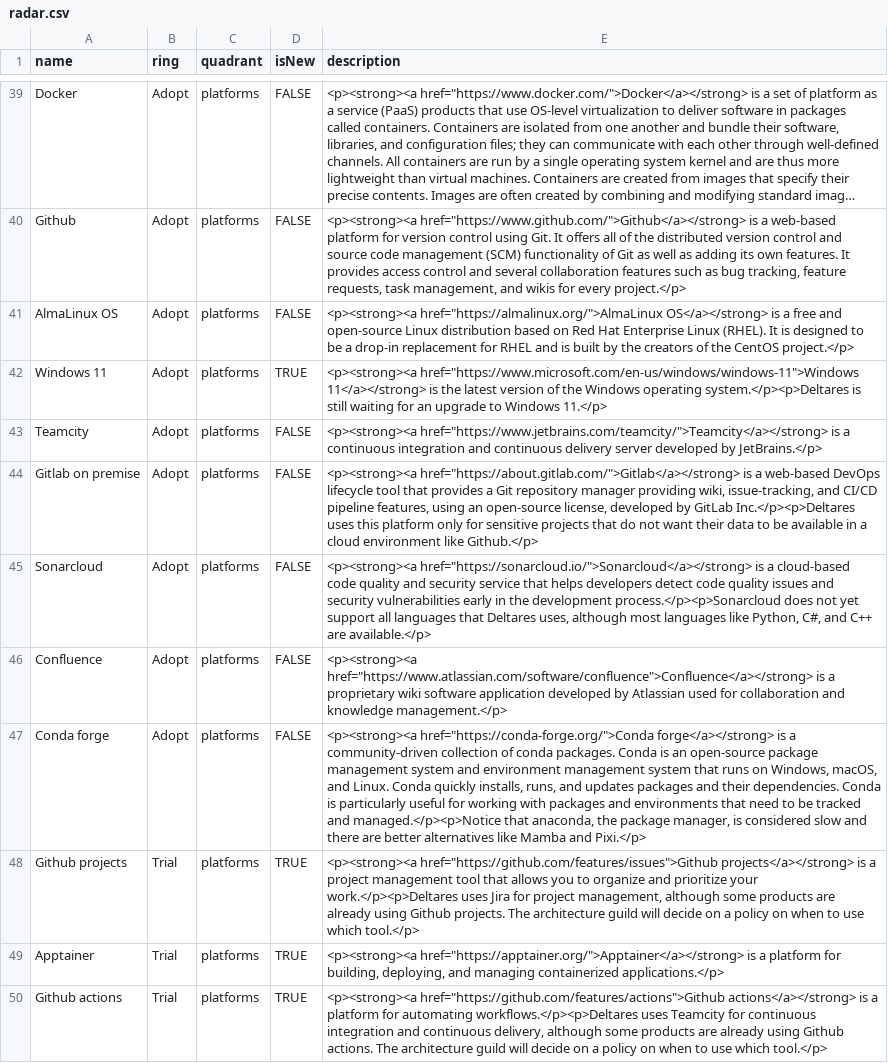
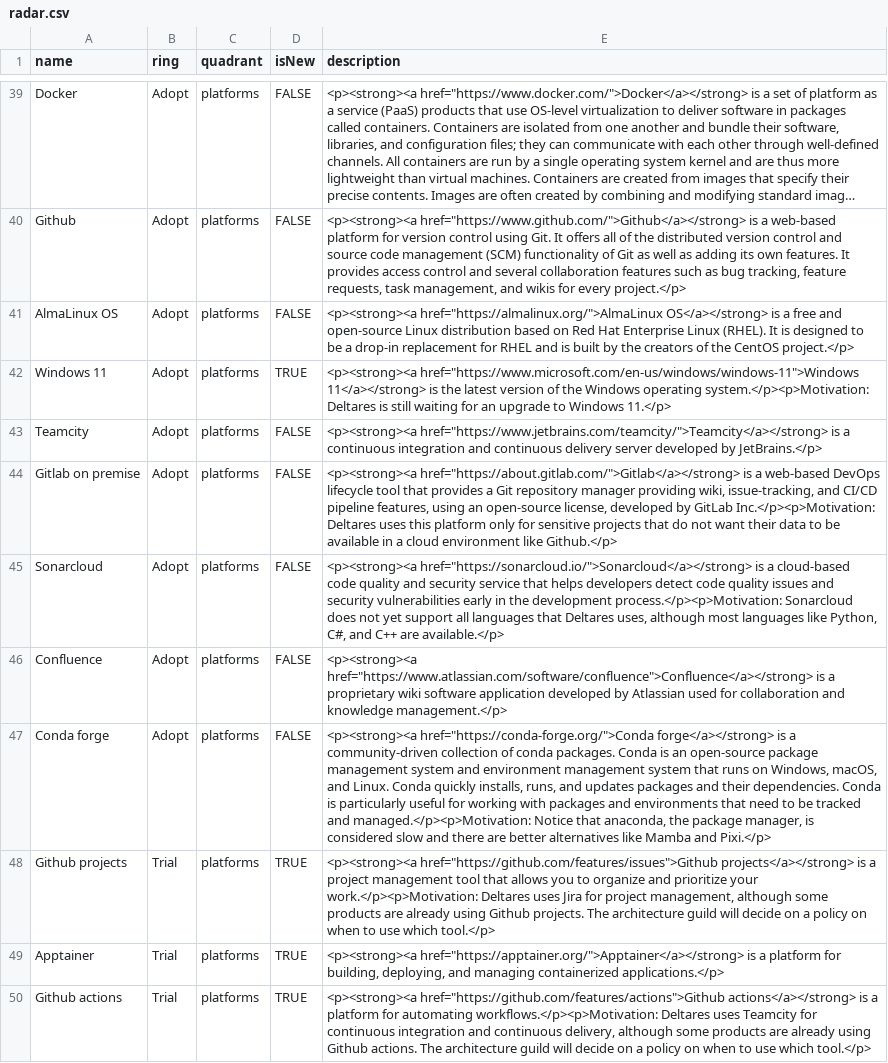
Before and after one commit to thoughtworks/build-your-own-radar, a CSV file: radar.csv, drawn as a sheet; only a part is shown, gaps mark what is left out; long unchanged cells end in …; the diff covers the shown part only; the diff names each change by its address in the sheet, - before the commit and + after, or states it on an @@ line.

```diff
--- a/radar.csv
+++ b/radar.csv
-E42 (description): …Windows operating system.</p><p>Deltares is still…
+E42 (description): …Windows operating system.</p><p>Motivation: Deltares is still…
-E44 (description): …by GitLab Inc.</p><p>Deltares uses this…
+E44 (description): …by GitLab Inc.</p><p>Motivation: Deltares uses this…
-E45 (description): …the development process.</p><p>Sonarcloud does not…
+E45 (description): …the development process.</p><p>Motivation: Sonarcloud does not…
-E47 (description): …tracked and managed.</p><p>Notice that anaconda,…
+E47 (description): …tracked and managed.</p><p>Motivation: Notice that anaconda,…
-E48 (description): …prioritize your work.</p><p>Deltares uses Jira…
+E48 (description): …prioritize your work.</p><p>Motivation: Deltares uses Jira…
-E50 (description): …for automating workflows.</p><p>Deltares uses Teamcity…
+E50 (description): …for automating workflows.</p><p>Motivation: Deltares uses Teamcity…
```
Also changed, not shown: 6 added rows, 2 removed rows and 21 edited cells elsewhere in this file.
